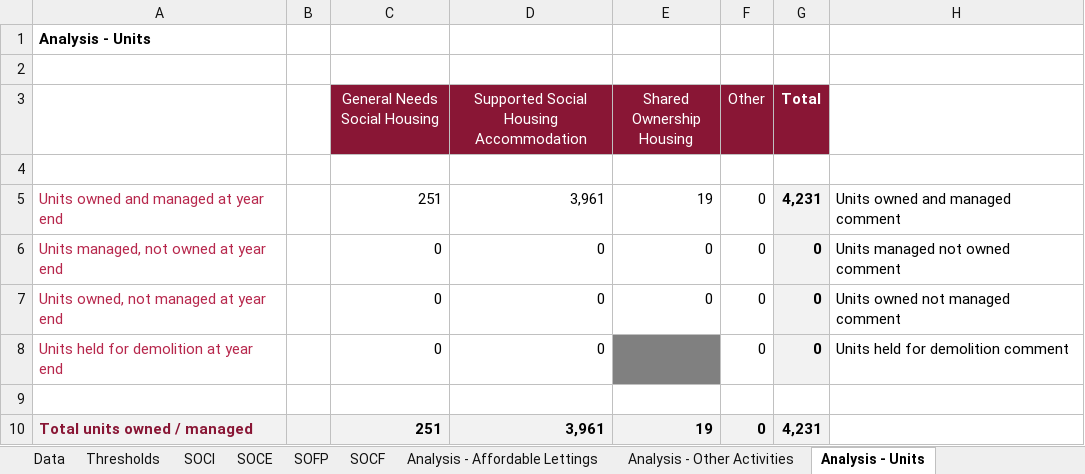
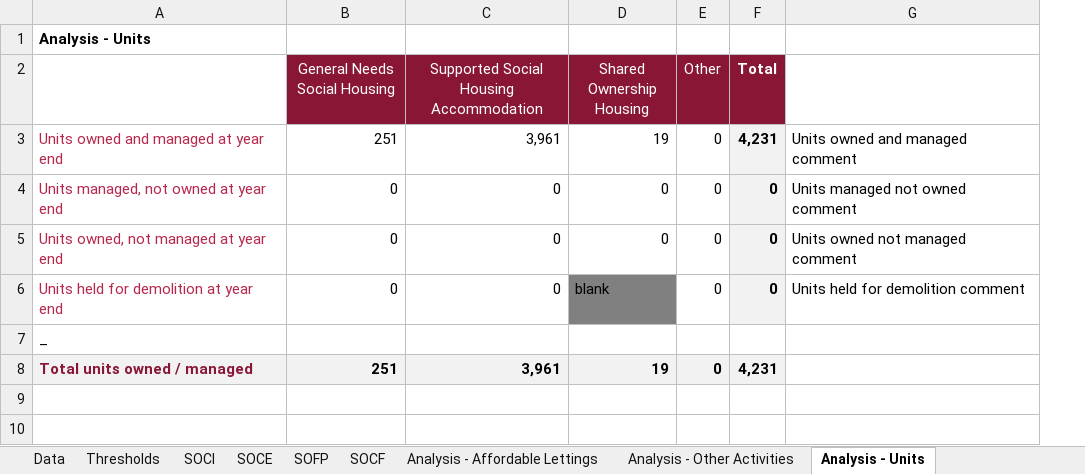
Before and after one commit to AlanFSlaterCompanyNet/ShrForms, an Excel workbook: specifications/afs/Business intelligence systems - System Development - BI Project - Finance Systems - AFS Data Specification V4.39.xlsx, sheet Analysis - Units, drawn as a sheet; values as stored, in another font and other column widths than the file's, no borders; removed rows and columns are numbered as before the commit, all else as after; the diff names each change by its address in the sheet, - before the commit and + after, or states it on an @@ line.

Commit message:
AFS - Analysis Other Activites and Analysis Units Added

```diff
--- a/specifications/afs/Business intelligence systems - System Development - BI Project - Finance Systems - AFS Data Specification V4.39.xlsx (sheet Analysis - Units)
+++ b/specifications/afs/Business intelligence systems - System Development - BI Project - Finance Systems - AFS Data Specification V4.39.xlsx (sheet Analysis - Units)
-column B, empty
-row 2: (empty)
-row 4: (empty)
-D6 (Shared Ownership Housing): (empty)
+D6 (Shared Ownership Housing): blank
-A7: (empty)
+A7: _
```
Also changed, not shown: sheet Data, sheet Analysis - Other Activities, sheet AFS structure & wording, formulas that keep their value, 1 other file.
